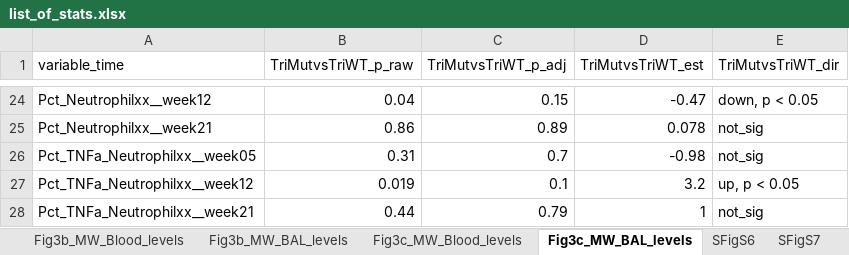
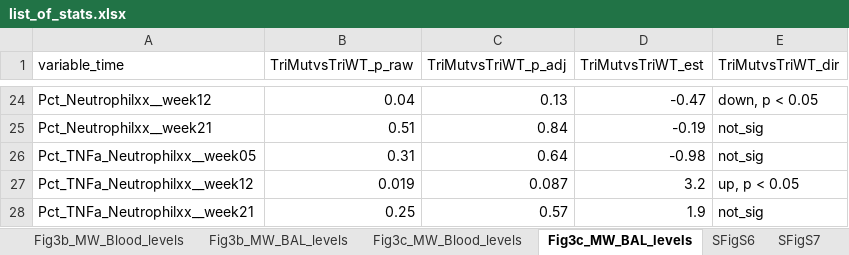
Before and after one commit to NCI-VB/franchini_HTLVchimera_sarkis, an Excel workbook: outputs/list_of_stats.xlsx, sheet Fig3c_MW_BAL_levels, drawn as a sheet; only a part is shown, gaps mark what is left out; values as stored, in another font and other column widths than the file's, no borders; the diff covers the shown part only; the diff names each change by its address in the sheet, - before the commit and + after, or states it on an @@ line.

```diff
--- a/outputs/list_of_stats.xlsx (sheet Fig3c_MW_BAL_levels)
+++ b/outputs/list_of_stats.xlsx (sheet Fig3c_MW_BAL_levels)
-C24 (TriMutvsTriWT_p_adj): 0.15
+C24 (TriMutvsTriWT_p_adj): 0.13
-B25 (TriMutvsTriWT_p_raw): 0.86
+B25 (TriMutvsTriWT_p_raw): 0.51
-C25 (TriMutvsTriWT_p_adj): 0.89
+C25 (TriMutvsTriWT_p_adj): 0.84
-D25 (TriMutvsTriWT_est): 0.078
+D25 (TriMutvsTriWT_est): -0.19
-C26 (TriMutvsTriWT_p_adj): 0.7
+C26 (TriMutvsTriWT_p_adj): 0.64
-C27 (TriMutvsTriWT_p_adj): 0.1
+C27 (TriMutvsTriWT_p_adj): 0.087
-B28 (TriMutvsTriWT_p_raw): 0.44
+B28 (TriMutvsTriWT_p_raw): 0.25
-C28 (TriMutvsTriWT_p_adj): 0.79
+C28 (TriMutvsTriWT_p_adj): 0.57
-D28 (TriMutvsTriWT_est): 1
+D28 (TriMutvsTriWT_est): 1.9
```
Also changed, not shown: 33 edited cells elsewhere in this sheet, sheet Fig4def, outputs/list_of_plotted.xlsx.
